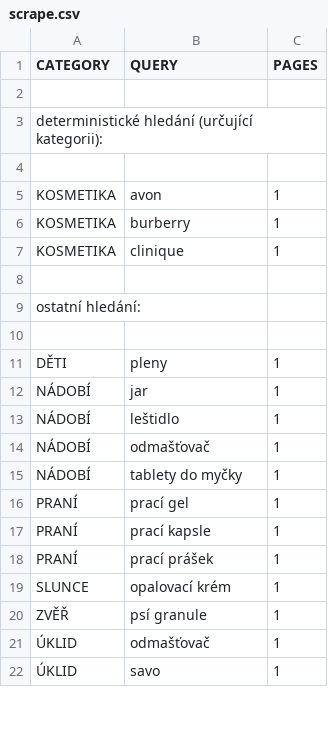
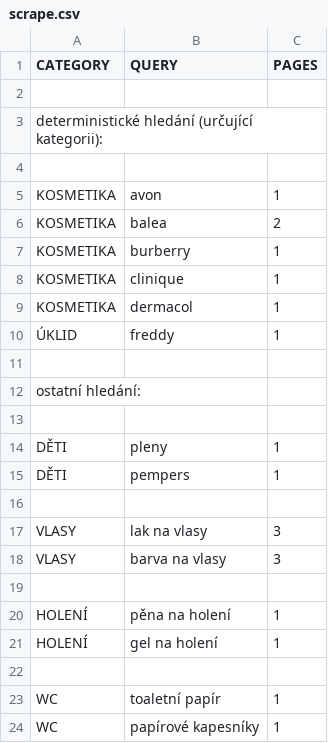
Before and after one commit to mxdpeep/koopi2, a CSV file: go/scrape.csv, drawn as a sheet; only a part is shown; the shorter side is filled out with more unchanged rows; the diff covers the shown part only; the diff names each change by its address in the sheet, - before the commit and + after, or states it on an @@ line.

```diff
--- a/go/scrape.csv
+++ b/go/scrape.csv
+row 6: KOSMETIKA | balea | 2
+row 9: KOSMETIKA | dermacol | 1
+row 10: ÚKLID | freddy | 1
+row 15: DĚTI | pempers | 1
+row 16: (empty)
+row 17: VLASY | lak na vlasy | 3
+row 18: VLASY | barva na vlasy | 3
+row 19: (empty)
+row 20: HOLENÍ | pěna na holení | 1
+row 21: HOLENÍ | gel na holení | 1
+row 22: (empty)
+row 23: WC | toaletní papír | 1
+row 24: WC | papírové kapesníky | 1
```
Also changed, not shown: 19 added rows and 1 edited cell elsewhere in this file, 4 other files.
